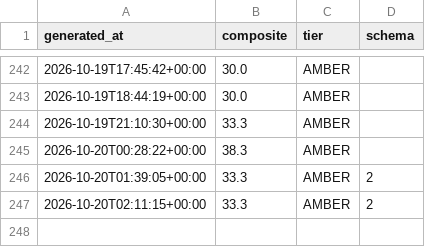
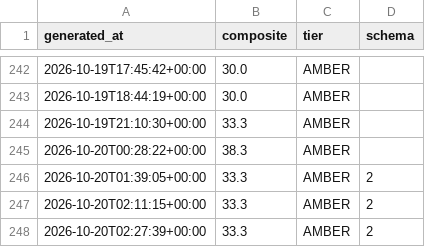
Before and after one commit to pdante/crash-dashboard-data, a CSV file: history.csv, drawn as a sheet; only a part is shown, gaps mark what is left out; the diff names each change by its address in the sheet, - before the commit and + after, or states it on an @@ line.

```diff
--- a/history.csv
+++ b/history.csv
+row 248: 2026-10-20T02:27:39+00:00 | 33.3 | AMBER | 2
```
Also changed, not shown: 3 other files.
